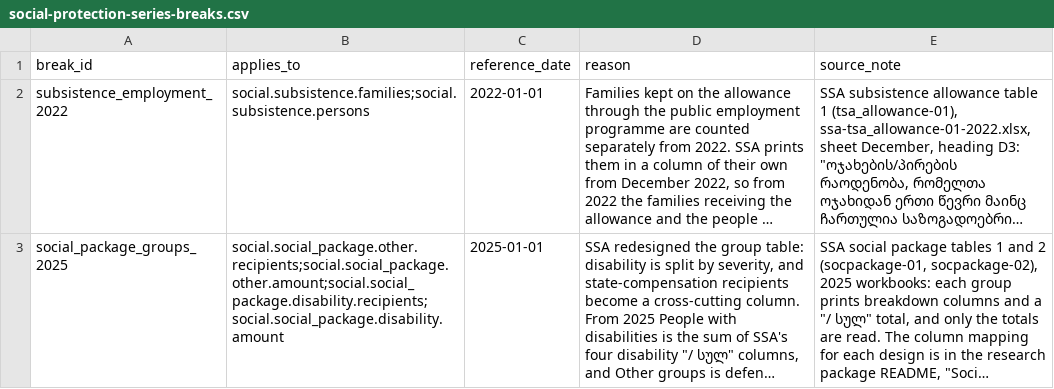
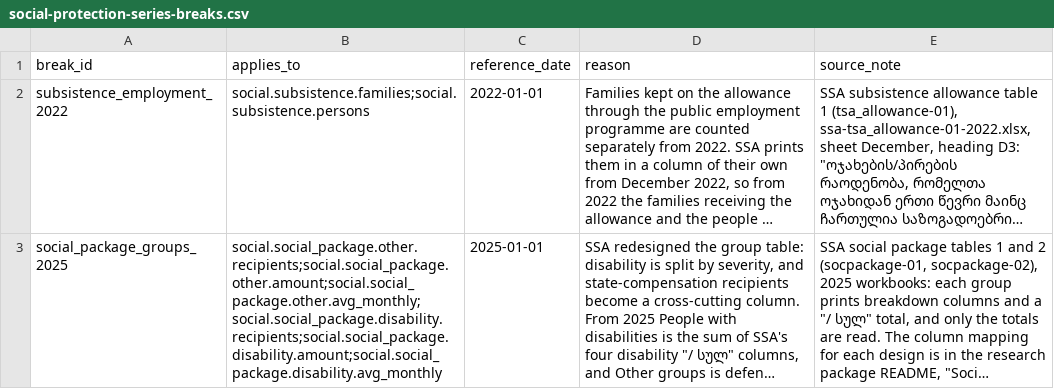
Before and after one commit to DuruMakh/geodata.ge, a CSV file: data/imports/social-protection-series-breaks.csv, drawn as a sheet; long unchanged cells end in …; the diff names each change by its address in the sheet, - before the commit and + after, or states it on an @@ line.

```diff
--- a/data/imports/social-protection-series-breaks.csv
+++ b/data/imports/social-protection-series-breaks.csv
-B3 (applies_to): social.social_package.other.recipients;social.social_package.other.amount;social.social_package.disability.recipients;social.social_package.disability.amount
+B3 (applies_to): social.social_package.other.recipients;social.social_package.other.amount;social.social_package.other.avg_monthly;social.social_package.disability.recipients;social.social_package.disability.amount;social.social_package.disability.avg_monthly
```
Also changed, not shown: 7 other files.
